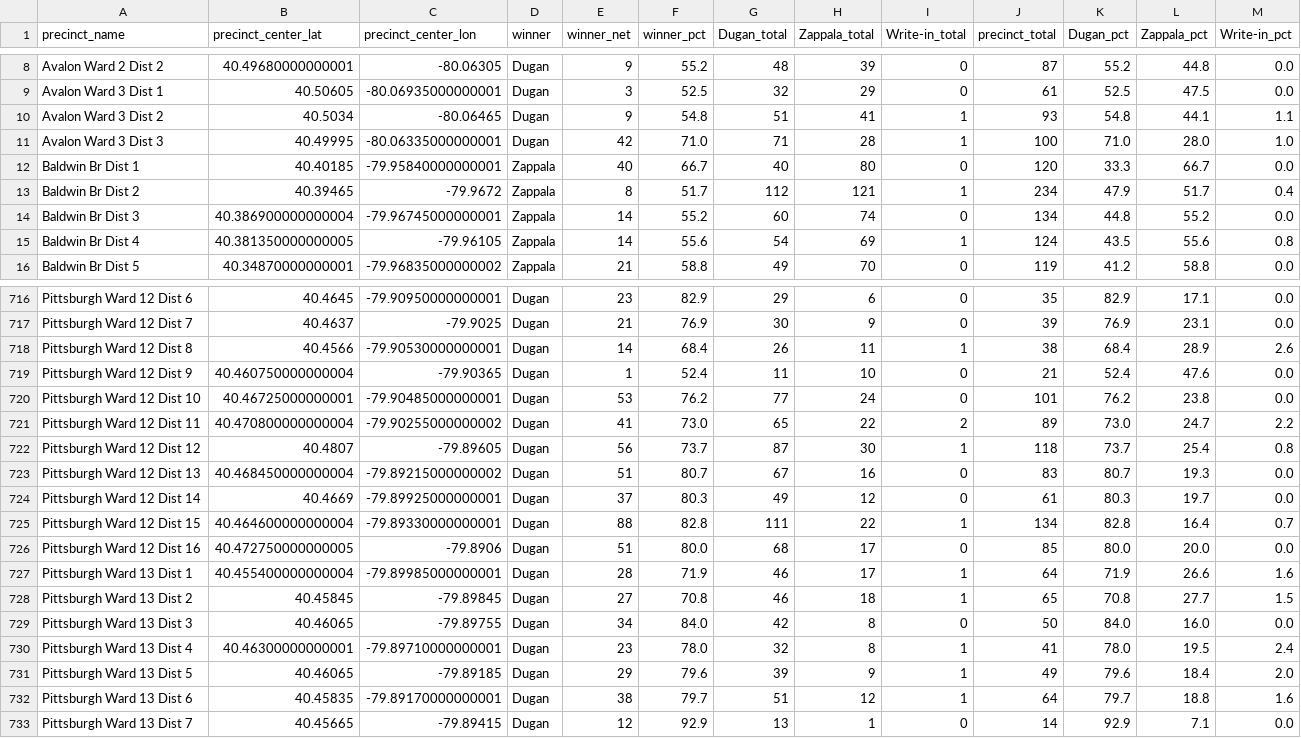
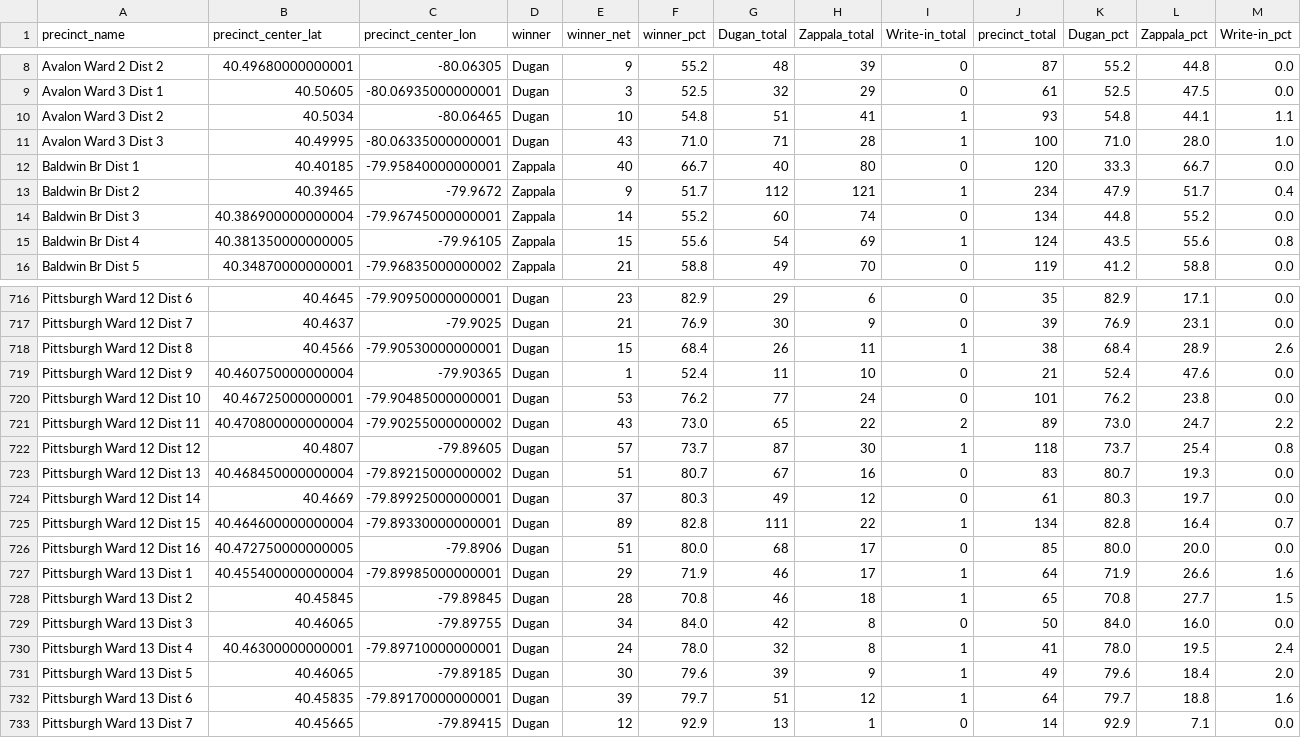
Before and after one commit to maclover7/elections2022, a CSV file: allegheny-adder/output/results-race-23da.csv, drawn as a sheet; only a part is shown, gaps mark what is left out; the diff covers the shown part only.

```diff
--- a/allegheny-adder/output/results-race-23da.csv
+++ b/allegheny-adder/output/results-race-23da.csv
@@ -9,8 +9,8 @@ Avalon Ward 2 Dist 2,40.49680000000001,-80.06305,Dugan,9,55.2,48,39,0,87,55.2,44
 Avalon Ward 3 Dist 1,40.50605,-80.06935000000001,Dugan,3,52.5,32,29,0,61,52.5,47.5,0.0
-Avalon Ward 3 Dist 2,40.5034,-80.06465,Dugan,9,54.8,51,41,1,93,54.8,44.1,1.1
-Avalon Ward 3 Dist 3,40.49995,-80.06335000000001,Dugan,42,71.0,71,28,1,100,71.0,28.0,1.0
+Avalon Ward 3 Dist 2,40.5034,-80.06465,Dugan,10,54.8,51,41,1,93,54.8,44.1,1.1
+Avalon Ward 3 Dist 3,40.49995,-80.06335000000001,Dugan,43,71.0,71,28,1,100,71.0,28.0,1.0
 Baldwin Br Dist 1,40.40185,-79.95840000000001,Zappala,40,66.7,40,80,0,120,33.3,66.7,0.0
-Baldwin Br Dist 2,40.39465,-79.9672,Zappala,8,51.7,112,121,1,234,47.9,51.7,0.4
+Baldwin Br Dist 2,40.39465,-79.9672,Zappala,9,51.7,112,121,1,234,47.9,51.7,0.4
 Baldwin Br Dist 3,40.386900000000004,-79.96745000000001,Zappala,14,55.2,60,74,0,134,44.8,55.2,0.0
-Baldwin Br Dist 4,40.381350000000005,-79.96105,Zappala,14,55.6,54,69,1,124,43.5,55.6,0.8
+Baldwin Br Dist 4,40.381350000000005,-79.96105,Zappala,15,55.6,54,69,1,124,43.5,55.6,0.8
 Baldwin Br Dist 5,40.34870000000001,-79.96835000000002,Zappala,21,58.8,49,70,0,119,41.2,58.8,0.0
@@ -717,17 +717,17 @@ Pittsburgh Ward 12 Dist 6,40.4645,-79.90950000000001,Dugan,23,82.9,29,6,0,35,82.
 Pittsburgh Ward 12 Dist 7,40.4637,-79.9025,Dugan,21,76.9,30,9,0,39,76.9,23.1,0.0
-Pittsburgh Ward 12 Dist 8,40.4566,-79.90530000000001,Dugan,14,68.4,26,11,1,38,68.4,28.9,2.6
+Pittsburgh Ward 12 Dist 8,40.4566,-79.90530000000001,Dugan,15,68.4,26,11,1,38,68.4,28.9,2.6
 Pittsburgh Ward 12 Dist 9,40.460750000000004,-79.90365,Dugan,1,52.4,11,10,0,21,52.4,47.6,0.0
 Pittsburgh Ward 12 Dist 10,40.46725000000001,-79.90485000000001,Dugan,53,76.2,77,24,0,101,76.2,23.8,0.0
-Pittsburgh Ward 12 Dist 11,40.470800000000004,-79.90255000000002,Dugan,41,73.0,65,22,2,89,73.0,24.7,2.2
-Pittsburgh Ward 12 Dist 12,40.4807,-79.89605,Dugan,56,73.7,87,30,1,118,73.7,25.4,0.8
+Pittsburgh Ward 12 Dist 11,40.470800000000004,-79.90255000000002,Dugan,43,73.0,65,22,2,89,73.0,24.7,2.2
+Pittsburgh Ward 12 Dist 12,40.4807,-79.89605,Dugan,57,73.7,87,30,1,118,73.7,25.4,0.8
 Pittsburgh Ward 12 Dist 13,40.468450000000004,-79.89215000000002,Dugan,51,80.7,67,16,0,83,80.7,19.3,0.0
 Pittsburgh Ward 12 Dist 14,40.4669,-79.89925000000001,Dugan,37,80.3,49,12,0,61,80.3,19.7,0.0
-Pittsburgh Ward 12 Dist 15,40.464600000000004,-79.89330000000001,Dugan,88,82.8,111,22,1,134,82.8,16.4,0.7
+Pittsburgh Ward 12 Dist 15,40.464600000000004,-79.89330000000001,Dugan,89,82.8,111,22,1,134,82.8,16.4,0.7
 Pittsburgh Ward 12 Dist 16,40.472750000000005,-79.8906,Dugan,51,80.0,68,17,0,85,80.0,20.0,0.0
-Pittsburgh Ward 13 Dist 1,40.455400000000004,-79.89985000000001,Dugan,28,71.9,46,17,1,64,71.9,26.6,1.6
-Pittsburgh Ward 13 Dist 2,40.45845,-79.89845,Dugan,27,70.8,46,18,1,65,70.8,27.7,1.5
+Pittsburgh Ward 13 Dist 1,40.455400000000004,-79.89985000000001,Dugan,29,71.9,46,17,1,64,71.9,26.6,1.6
+Pittsburgh Ward 13 Dist 2,40.45845,-79.89845,Dugan,28,70.8,46,18,1,65,70.8,27.7,1.5
 Pittsburgh Ward 13 Dist 3,40.46065,-79.89755,Dugan,34,84.0,42,8,0,50,84.0,16.0,0.0
-Pittsburgh Ward 13 Dist 4,40.46300000000001,-79.89710000000001,Dugan,23,78.0,32,8,1,41,78.0,19.5,2.4
-Pittsburgh Ward 13 Dist 5,40.46065,-79.89185,Dugan,29,79.6,39,9,1,49,79.6,18.4,2.0
-Pittsburgh Ward 13 Dist 6,40.45835,-79.89170000000001,Dugan,38,79.7,51,12,1,64,79.7,18.8,1.6
+Pittsburgh Ward 13 Dist 4,40.46300000000001,-79.89710000000001,Dugan,24,78.0,32,8,1,41,78.0,19.5,2.4
+Pittsburgh Ward 13 Dist 5,40.46065,-79.89185,Dugan,30,79.6,39,9,1,49,79.6,18.4,2.0
+Pittsburgh Ward 13 Dist 6,40.45835,-79.89170000000001,Dugan,39,79.7,51,12,1,64,79.7,18.8,1.6
 Pittsburgh Ward 13 Dist 7,40.45665,-79.89415,Dugan,12,92.9,13,1,0,14,92.9,7.1,0.0
```
Also changed, not shown: 158 edited cells elsewhere in this file, allegheny-adder/output/results-race-23exec.csv, allegheny-adder/output/resultsmuni-compared-race-1923da.csv, 4 other files.
